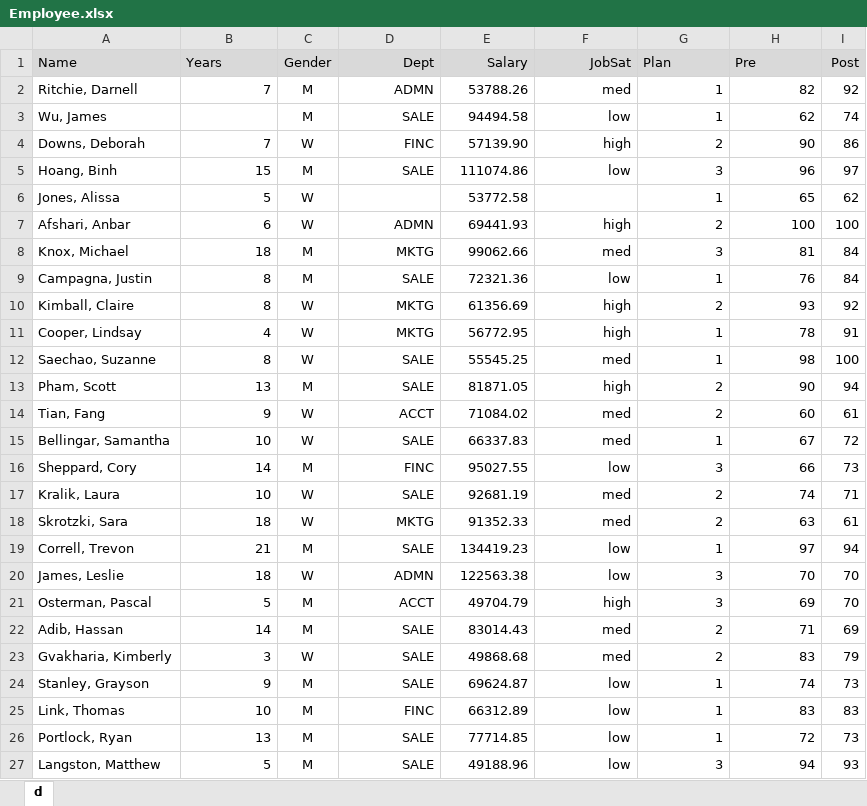
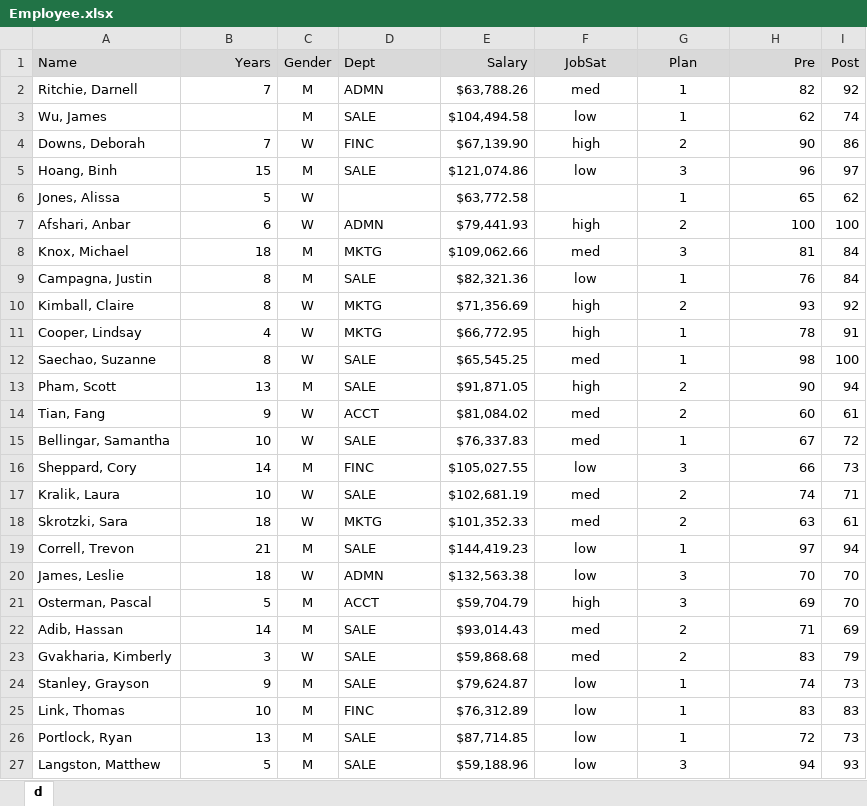
Before and after one commit to dgerbing/data, an Excel workbook: Employee.xlsx, sheet d, drawn as a sheet; only a part is shown; values as stored, in another font and other column widths than the file's, no borders; the diff covers the shown part only; the diff names each change by its address in the sheet, - before the commit and + after, or states it on an @@ line.

Commit message:
Add files via upload

```diff
--- a/Employee.xlsx (sheet d)
+++ b/Employee.xlsx (sheet d)
-B1 alignment: left
+B1 alignment: right
-D1:D5 alignment: right
+D1:D5 alignment: left
-F1 alignment: right
+F1 alignment: center
-G1 alignment: left
+G1 alignment: center
-H1 alignment: left
+H1 alignment: right
-E2 (Salary): 53788.26
+E2 (Salary): $63,788.26
-F2:G5 alignment: right
+F2:G5 alignment: center
-E3 (Salary): 94494.58
+E3 (Salary): $104,494.58
-E4 (Salary): 57139.90
+E4 (Salary): $67,139.90
-E5 (Salary): 111074.86
+E5 (Salary): $121,074.86
-E6 (Salary): 53772.58
+E6 (Salary): $63,772.58
-G6 alignment: right
+G6 alignment: center
-D7:D27 alignment: right
+D7:D27 alignment: left
-E7 (Salary): 69441.93
+E7 (Salary): $79,441.93
-F7:G27 alignment: right
+F7:G27 alignment: center
-E8 (Salary): 99062.66
+E8 (Salary): $109,062.66
-E9 (Salary): 72321.36
+E9 (Salary): $82,321.36
-E10 (Salary): 61356.69
+E10 (Salary): $71,356.69
-E11 (Salary): 56772.95
+E11 (Salary): $66,772.95
-E12 (Salary): 55545.25
+E12 (Salary): $65,545.25
-E13 (Salary): 81871.05
+E13 (Salary): $91,871.05
-E14 (Salary): 71084.02
+E14 (Salary): $81,084.02
-E15 (Salary): 66337.83
+E15 (Salary): $76,337.83
-E16 (Salary): 95027.55
+E16 (Salary): $105,027.55
-E17 (Salary): 92681.19
+E17 (Salary): $102,681.19
-E18 (Salary): 91352.33
+E18 (Salary): $101,352.33
-E19 (Salary): 134419.23
+E19 (Salary): $144,419.23
-E20 (Salary): 122563.38
+E20 (Salary): $132,563.38
-E21 (Salary): 49704.79
+E21 (Salary): $59,704.79
-E22 (Salary): 83014.43
+E22 (Salary): $93,014.43
-E23 (Salary): 49868.68
+E23 (Salary): $59,868.68
-E24 (Salary): 69624.87
+E24 (Salary): $79,624.87
-E25 (Salary): 66312.89
+E25 (Salary): $76,312.89
-E26 (Salary): 77714.85
+E26 (Salary): $87,714.85
-E27 (Salary): 49188.96
+E27 (Salary): $59,188.96
```
Also changed, not shown: 11 edited cells and cell formats elsewhere in this sheet.
